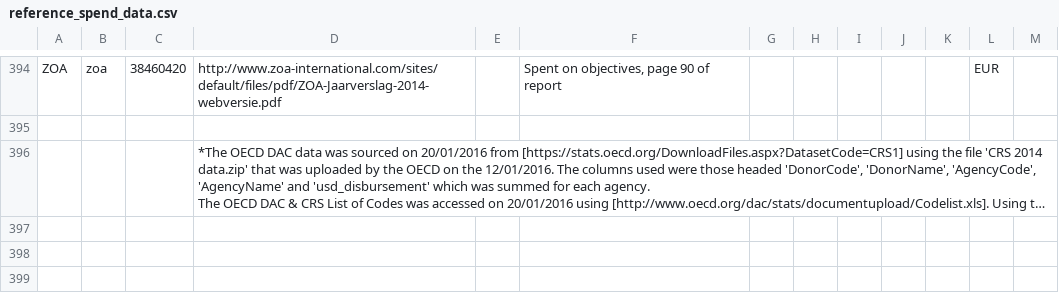
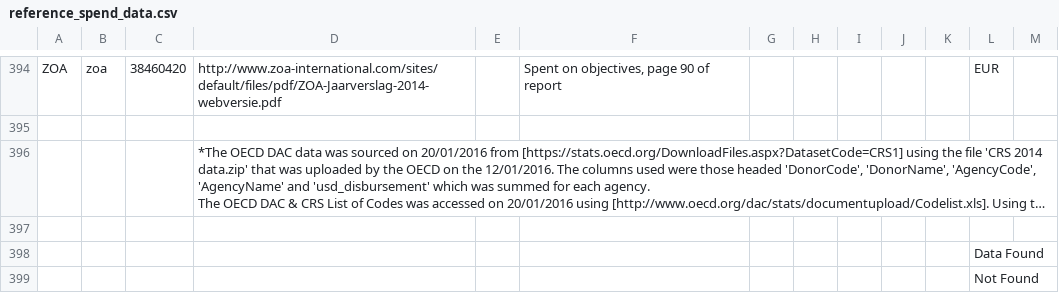
Before and after one commit to IATI/IATI-Stats, a CSV file: helpers/transparency_indicator/reference_spend_data.csv, drawn as a sheet; only a part is shown, gaps mark what is left out; long unchanged cells end in …; the diff covers the shown part only; the diff names each change by its address in the sheet, - before the commit and + after, or states it on an @@ line.

Commit message:
[IATI/IATI-Dashboard#374] Update reference spending data

```diff
--- a/helpers/transparency_indicator/reference_spend_data.csv
+++ b/helpers/transparency_indicator/reference_spend_data.csv
+row 397: (empty)
+row 398:  |  |  |  |  |  |  |  |  |  |  | Data Found
+row 399:  |  |  |  |  |  |  |  |  |  |  | Not Found
```
Also changed, not shown: 2 added rows and 43 edited cells elsewhere in this file.
